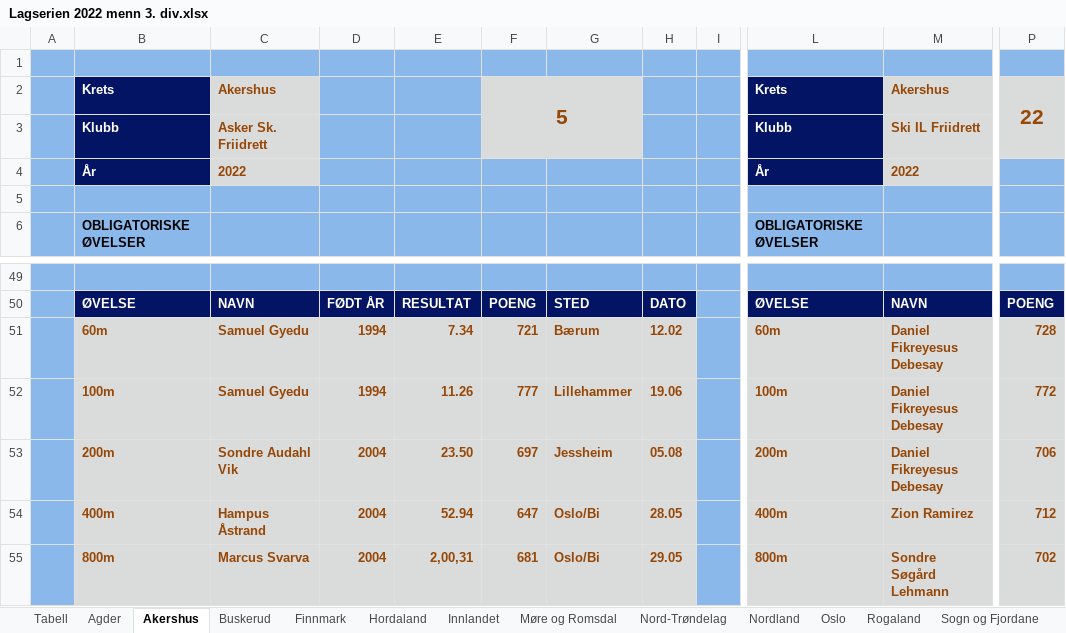
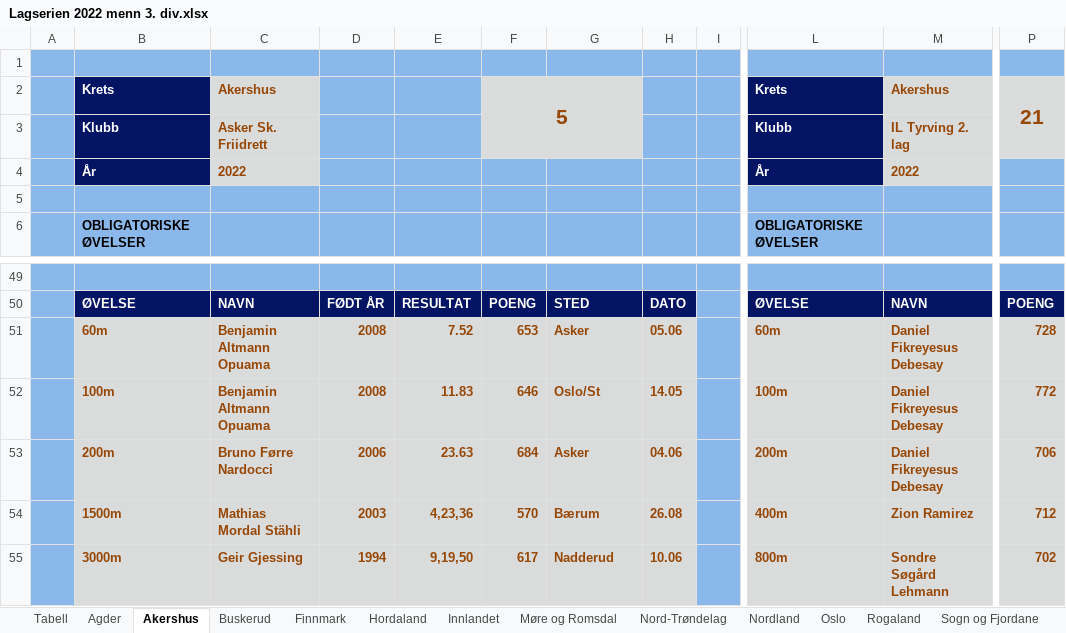
Before and after one commit to perellef/Seriekalkulator-Friidrett, an Excel workbook: output/Lagserien 2022 menn 3. div.xlsx, sheet Akershus, drawn as a sheet; only a part is shown, gaps mark what is left out; values as stored, in another font and other column widths than the file's, no borders; the diff covers the shown part only; the diff names each change by its address in the sheet, - before the commit and + after, or states it on an @@ line.

```diff
--- a/output/Lagserien 2022 menn 3. div.xlsx (sheet Akershus)
+++ b/output/Lagserien 2022 menn 3. div.xlsx (sheet Akershus)
-P2: 22
+P2: 21
-M3: Ski IL Friidrett
+M3: IL Tyrving 2. lag
-C51:C52: Samuel Gyedu
+C51:C52: Benjamin Altmann Opuama
-D51:D52: 1994
+D51:D52: 2008
-E51: 7.34
+E51: 7.52
-F51: 721
+F51: 653
-G51: Bærum
+G51: Asker
-H51: 12.02
+H51: 05.06
-E52: 11.26
+E52: 11.83
-F52: 777
+F52: 646
-G52: Lillehammer
+G52: Oslo/St
-H52: 19.06
+H52: 14.05
-C53: Sondre Audahl Vik
+C53: Bruno Førre Nardocci
-D53: 2004
+D53: 2006
-E53: 23.50
+E53: 23.63
-F53: 697
+F53: 684
-G53: Jessheim
+G53: Asker
-H53: 05.08
+H53: 04.06
-B54: 400m
+B54: 1500m
-C54: Hampus Åstrand
+C54: Mathias Mordal Stähli
-D54: 2004
+D54: 2003
-E54: 52.94
+E54: 4,23,36
-F54: 647
+F54: 570
-G54: Oslo/Bi
+G54: Bærum
-H54: 28.05
+H54: 26.08
-B55: 800m
+B55: 3000m
-C55: Marcus Svarva
+C55: Geir Gjessing
-D55: 2004
+D55: 1994
-E55: 2,00,31
+E55: 9,19,50
-F55: 681
+F55: 617
-G55: Oslo/Bi
+G55: Nadderud
-H55: 29.05
+H55: 10.06
```
Also changed, not shown: 9 added rows, 9 removed rows, 1 moved row, 358 edited cells and cell formats elsewhere in this sheet, sheet Hordaland, sheet Innlandet, sheet Rogaland, sheet Sogn og Fjordane, sheet Tabell, sheet Oslo, 10 more sheets, output/Lagserien 2022 1-2. div.xlsx, output/Lagserien 2022 kvinner 3. div.xlsx, 2 other files.
